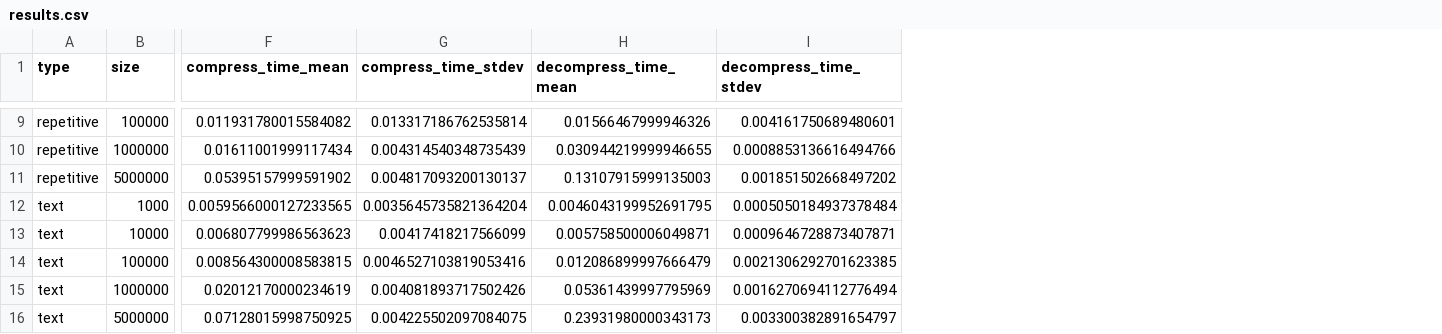
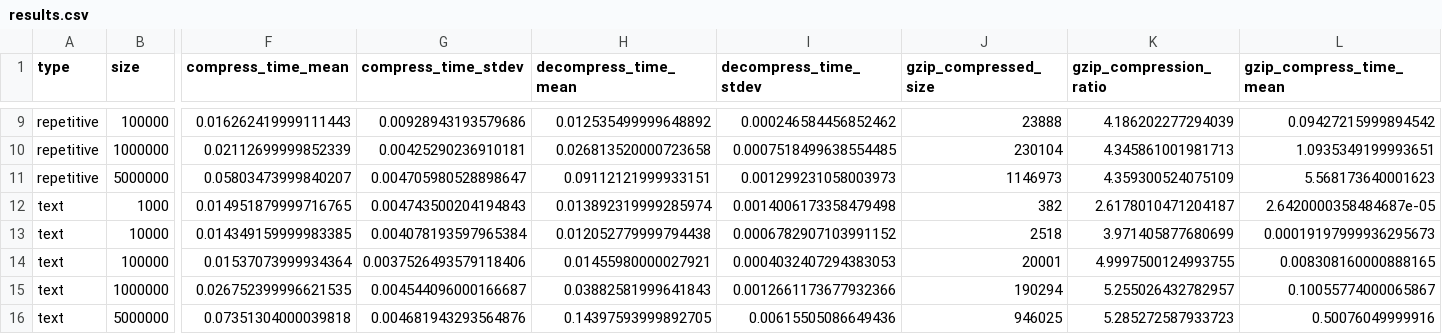
Before and after one commit to GoslingJr/huffman-archiver, a CSV file: benchmarks/results.csv, drawn as a sheet; only a part is shown, gaps mark what is left out; the diff covers the shown part only; the diff names each change by its address in the sheet, - before the commit and + after, or states it on an @@ line.

Commit message:
bench: add gzip compression-ratio comparison to benchmarks

```diff
--- a/benchmarks/results.csv
+++ b/benchmarks/results.csv
+column J (gzip_compressed_size), rows 9-16: 23888 | 230104 | 1146973 | 382 | 2518 | 20001 | 190294 | 946025
+column K (gzip_compression_ratio), rows 9-16: 4.186202277294039 | 4.345861001981713 | 4.359300524075109 | 2.6178010471204187 | 3.971405877680699 | 4.9997500124993755 | 5.255026432782957 | 5.285272587933723
+column L (gzip_compress_time_mean), rows 9-16: 0.09427215999894542 | 1.0935349199993651 | 5.568173640001623 | 2.6420000358484687e-05 | 0.00019197999936295673 | 0.008308160000888165 | 0.10055774000065867 | 0.50076049999916
-F9 (compress_time_mean): 0.011931780015584082
+F9 (compress_time_mean): 0.016262419999111443
-G9 (compress_time_stdev): 0.013317186762535814
+G9 (compress_time_stdev): 0.00928943193579686
-H9 (decompress_time_mean): 0.01566467999946326
+H9 (decompress_time_mean): 0.012535499999648892
-I9 (decompress_time_stdev): 0.004161750689480601
+I9 (decompress_time_stdev): 0.000246584456852462
-F10 (compress_time_mean): 0.01611001999117434
+F10 (compress_time_mean): 0.02112699999852339
-G10 (compress_time_stdev): 0.004314540348735439
+G10 (compress_time_stdev): 0.00425290236910181
-H10 (decompress_time_mean): 0.030944219999946655
+H10 (decompress_time_mean): 0.026813520000723658
-I10 (decompress_time_stdev): 0.0008853136616494766
+I10 (decompress_time_stdev): 0.0007518499638554485
-F11 (compress_time_mean): 0.05395157999591902
+F11 (compress_time_mean): 0.05803473999840207
-G11 (compress_time_stdev): 0.004817093200130137
+G11 (compress_time_stdev): 0.004705980528898647
-H11 (decompress_time_mean): 0.13107915999135003
+H11 (decompress_time_mean): 0.09112121999933151
-I11 (decompress_time_stdev): 0.001851502668497202
+I11 (decompress_time_stdev): 0.001299231058003973
-F12 (compress_time_mean): 0.0059566000127233565
+F12 (compress_time_mean): 0.014951879999716765
-G12 (compress_time_stdev): 0.0035645735821364204
+G12 (compress_time_stdev): 0.004743500204194843
-H12 (decompress_time_mean): 0.0046043199952691795
+H12 (decompress_time_mean): 0.013892319999285974
-I12 (decompress_time_stdev): 0.0005050184937378484
+I12 (decompress_time_stdev): 0.0014006173358479498
-F13 (compress_time_mean): 0.006807799986563623
+F13 (compress_time_mean): 0.014349159999983385
-G13 (compress_time_stdev): 0.00417418217566099
+G13 (compress_time_stdev): 0.004078193597965384
-H13 (decompress_time_mean): 0.005758500006049871
+H13 (decompress_time_mean): 0.012052779999794438
-I13 (decompress_time_stdev): 0.0009646728873407871
+I13 (decompress_time_stdev): 0.0006782907103991152
-F14 (compress_time_mean): 0.008564300008583815
+F14 (compress_time_mean): 0.01537073999934364
-G14 (compress_time_stdev): 0.0046527103819053416
+G14 (compress_time_stdev): 0.0037526493579118406
-H14 (decompress_time_mean): 0.012086899997666479
+H14 (decompress_time_mean): 0.01455980000027921
-I14 (decompress_time_stdev): 0.0021306292701623385
+I14 (decompress_time_stdev): 0.0004032407294383053
-F15 (compress_time_mean): 0.02012170000234619
+F15 (compress_time_mean): 0.026752399996621535
-G15 (compress_time_stdev): 0.004081893717502426
+G15 (compress_time_stdev): 0.004544096000166687
-H15 (decompress_time_mean): 0.05361439997795969
+H15 (decompress_time_mean): 0.03882581999641843
-I15 (decompress_time_stdev): 0.0016270694112776494
+I15 (decompress_time_stdev): 0.0012661173677932366
-F16 (compress_time_mean): 0.07128015998750925
+F16 (compress_time_mean): 0.07351304000039818
-G16 (compress_time_stdev): 0.004225502097084075
+G16 (compress_time_stdev): 0.004681943293564876
-H16 (decompress_time_mean): 0.23931980000343173
+H16 (decompress_time_mean): 0.14397593999892705
-I16 (decompress_time_stdev): 0.003300382891654797
+I16 (decompress_time_stdev): 0.00615505086649436
```
Also changed, not shown: 28 edited cells elsewhere in this file, 6 other files.
